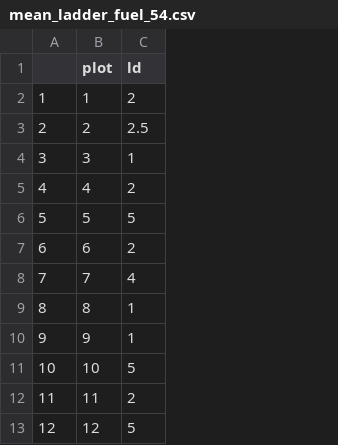
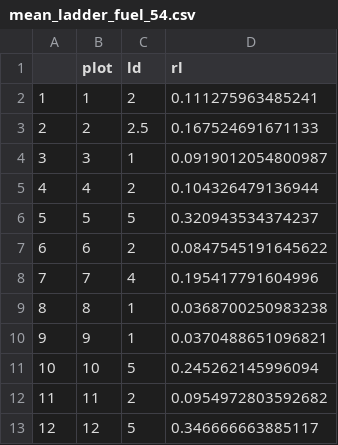
Before and after one commit to mkozanitas/ppw_working, a CSV file: data/mean_ladder_fuel_54.csv, drawn as a sheet; only a part is shown; the diff names each change by its address in the sheet, - before the commit and + after, or states it on an @@ line.

Commit message:
read in raw ladder fuels and added to ladder fuels summary file

```diff
--- a/data/mean_ladder_fuel_54.csv
+++ b/data/mean_ladder_fuel_54.csv
+column D (rl), rows 2-13: 0.111275963485241 | 0.167524691671133 | 0.0919012054800987 | 0.104326479136944 | 0.320943534374237 | 0.0847545191645622 | 0.195417791604996 | 0.0368700250983238 | 0.0370488651096821 | 0.245262145996094 | 0.0954972803592682 | 0.346666663885117
```
Also changed, not shown: 1 other file.
